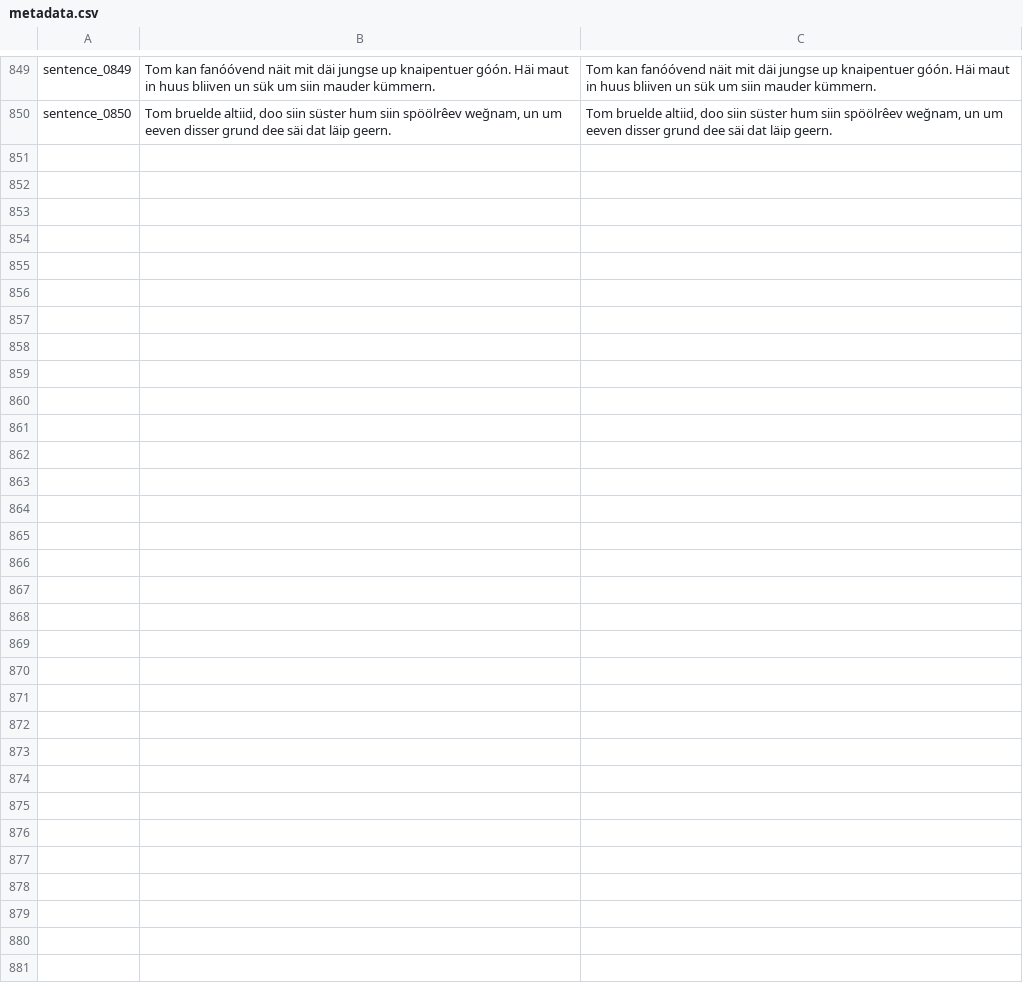
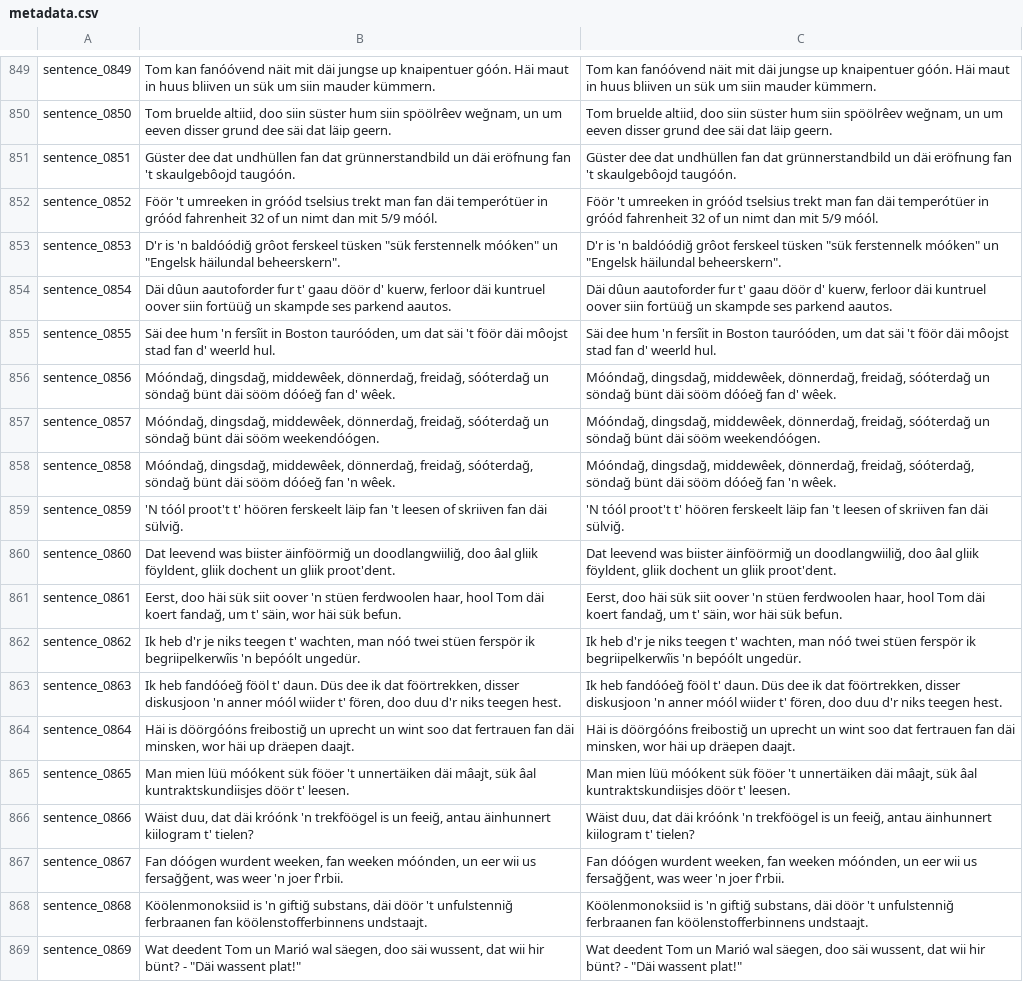
Before and after one commit to VanModers/oostfraeisk_text_to_speech, a CSV file: data/oostfraeisk/metadata.csv, drawn as a sheet; only a part is shown, gaps mark what is left out.

```diff
--- a/data/oostfraeisk/metadata.csv
+++ b/data/oostfraeisk/metadata.csv
@@ -850 +850,20 @@ sentence_0849|Tom kan fanóóvend näit mit däi jungse up knaipentuer góón. H
 sentence_0850|Tom bruelde altiid, doo siin süster hum siin spöölrêev weğnam, un um eeven disser grund dee säi dat läip geern.|Tom bruelde altiid, doo siin süster hum siin spöölrêev weğnam, un um eeven disser grund dee säi dat läip geern.
+sentence_0851|Güster dee dat undhüllen fan dat grünnerstandbild un däi eröfnung fan 't skaulgebôojd taugóón.|Güster dee dat undhüllen fan dat grünnerstandbild un däi eröfnung fan 't skaulgebôojd taugóón.
+sentence_0852|Föör 't umreeken in gróód tselsius trekt man fan däi temperótüer in gróód fahrenheit 32 of un nimt dan mit 5/9 móól.|Föör 't umreeken in gróód tselsius trekt man fan däi temperótüer in gróód fahrenheit 32 of un nimt dan mit 5/9 móól.
+sentence_0853|D'r is 'n baldóódiğ grôot ferskeel tüsken "sük ferstennelk móóken" un "Engelsk häilundal beheerskern".|D'r is 'n baldóódiğ grôot ferskeel tüsken "sük ferstennelk móóken" un "Engelsk häilundal beheerskern".
+sentence_0854|Däi dûun aautoforder fur t' gaau döör d' kuerw, ferloor däi kuntruel oover siin fortüüğ un skampde ses parkend aautos.|Däi dûun aautoforder fur t' gaau döör d' kuerw, ferloor däi kuntruel oover siin fortüüğ un skampde ses parkend aautos.
+sentence_0855|Säi dee hum 'n fersîit in Boston tauróóden, um dat säi 't föör däi môojst stad fan d' weerld hul.|Säi dee hum 'n fersîit in Boston tauróóden, um dat säi 't föör däi môojst stad fan d' weerld hul.
+sentence_0856|Móóndağ, dingsdağ, middewêek, dönnerdağ, freidağ, sóóterdağ un söndağ bünt däi sööm dóóeğ fan d' wêek.|Móóndağ, dingsdağ, middewêek, dönnerdağ, freidağ, sóóterdağ un söndağ bünt däi sööm dóóeğ fan d' wêek.
+sentence_0857|Móóndağ, dingsdağ, middewêek, dönnerdağ, freidağ, sóóterdağ un söndağ bünt däi sööm weekendóógen.|Móóndağ, dingsdağ, middewêek, dönnerdağ, freidağ, sóóterdağ un söndağ bünt däi sööm weekendóógen.
+sentence_0858|Móóndağ, dingsdağ, middewêek, dönnerdağ, freidağ, sóóterdağ, söndağ bünt däi sööm dóóeğ fan 'n wêek.|Móóndağ, dingsdağ, middewêek, dönnerdağ, freidağ, sóóterdağ, söndağ bünt däi sööm dóóeğ fan 'n wêek.
+sentence_0859|'N tóól proot't t' höören ferskeelt läip fan 't leesen of skriiven fan däi sülviğ.|'N tóól proot't t' höören ferskeelt läip fan 't leesen of skriiven fan däi sülviğ.
+sentence_0860|Dat leevend was biister äinföörmiğ un doodlangwiiliğ, doo âal gliik föyldent, gliik dochent un gliik proot'dent.|Dat leevend was biister äinföörmiğ un doodlangwiiliğ, doo âal gliik föyldent, gliik dochent un gliik proot'dent.
+sentence_0861|Eerst, doo häi sük siit oover 'n stüen ferdwoolen haar, hool Tom däi koert fandağ, um t' säin, wor häi sük befun.|Eerst, doo häi sük siit oover 'n stüen ferdwoolen haar, hool Tom däi koert fandağ, um t' säin, wor häi sük befun.
+sentence_0862|Ik heb d'r je niks teegen t' wachten, man nóó twei stüen ferspör ik begriipelkerwîis 'n bepóólt ungedür.|Ik heb d'r je niks teegen t' wachten, man nóó twei stüen ferspör ik begriipelkerwîis 'n bepóólt ungedür.
+sentence_0863|Ik heb fandóóeğ fööl t' daun. Düs dee ik dat föörtrekken, disser diskusjoon 'n anner móól wiider t' fören, doo duu d'r niks teegen hest.|Ik heb fandóóeğ fööl t' daun. Düs dee ik dat föörtrekken, disser diskusjoon 'n anner móól wiider t' fören, doo duu d'r niks teegen hest.
+sentence_0864|Häi is döörgóóns freibostiğ un uprecht un wint soo dat fertrauen fan däi minsken, wor häi up dräepen daajt.|Häi is döörgóóns freibostiğ un uprecht un wint soo dat fertrauen fan däi minsken, wor häi up dräepen daajt.
+sentence_0865|Man mien lüü móókent sük fööer 't unnertäiken däi mâajt, sük âal kuntraktskundiisjes döör t' leesen.|Man mien lüü móókent sük fööer 't unnertäiken däi mâajt, sük âal kuntraktskundiisjes döör t' leesen.
+sentence_0866|Wäist duu, dat däi króónk 'n trekföögel is un feeiğ, antau äinhunnert kiilogram t' tielen?|Wäist duu, dat däi króónk 'n trekföögel is un feeiğ, antau äinhunnert kiilogram t' tielen?
+sentence_0867|Fan dóógen wurdent weeken, fan weeken móónden, un eer wii us fersağğent, was weer 'n joer f'rbii.|Fan dóógen wurdent weeken, fan weeken móónden, un eer wii us fersağğent, was weer 'n joer f'rbii.
+sentence_0868|Köölenmonoksiid is 'n giftiğ substans, däi döör 't unfulstenniğ ferbraanen fan köölenstofferbinnens undstaajt.|Köölenmonoksiid is 'n giftiğ substans, däi döör 't unfulstenniğ ferbraanen fan köölenstofferbinnens undstaajt.
+sentence_0869|"Wat deedent Tom un Marió wal säegen, doo säi wussent, dat wii hir bünt?" - "Däi wassent plat!"|"Wat deedent Tom un Marió wal säegen, doo säi wussent, dat wii hir bünt?" - "Däi wassent plat!"
```
Also changed, not shown: 20 other files.
